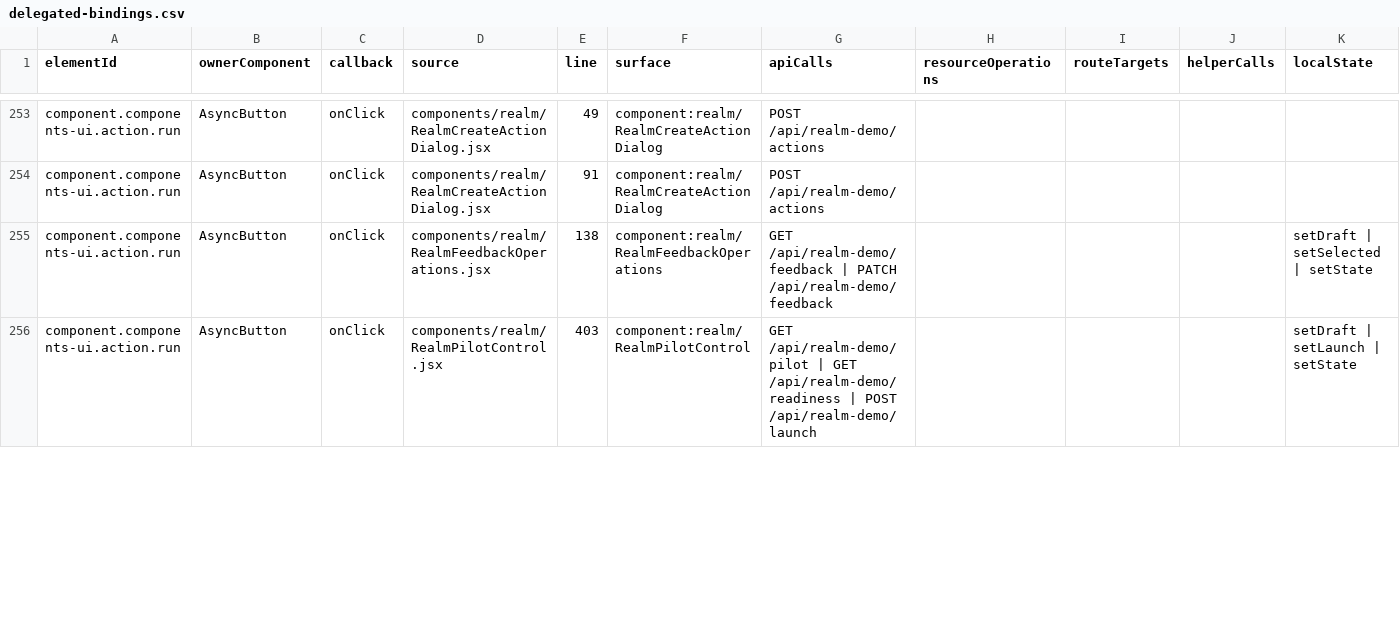
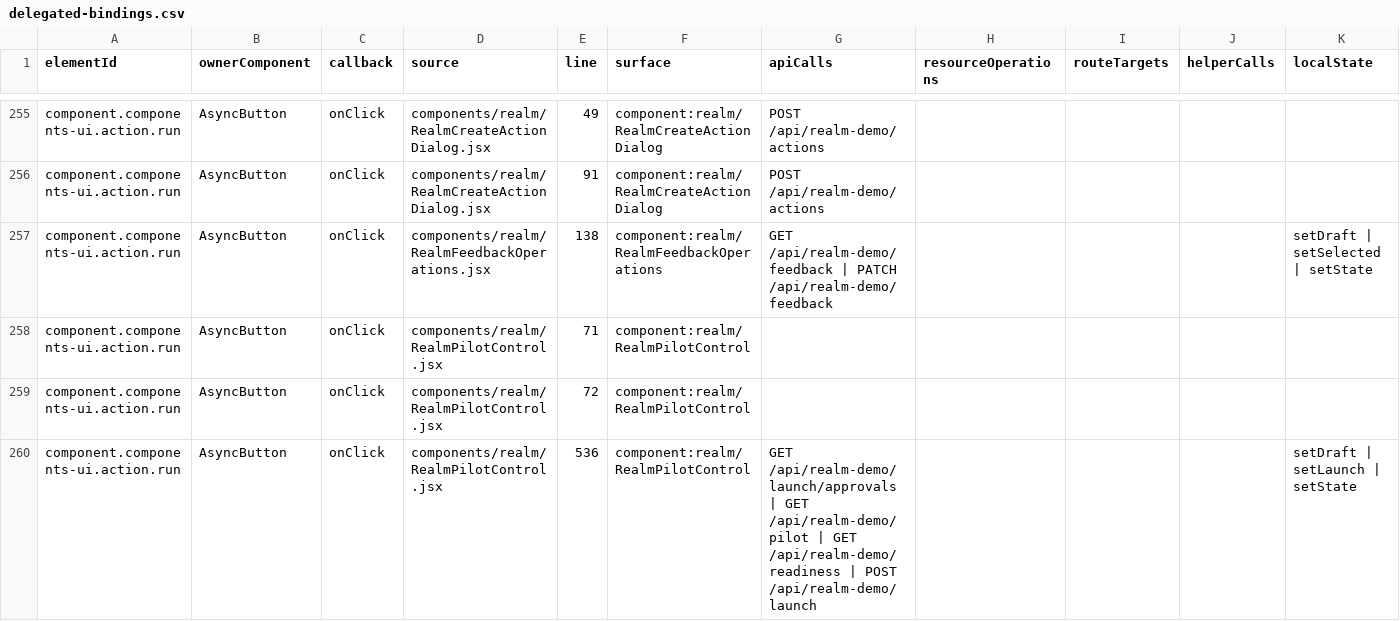
Before and after one commit to leozvu/repositoryrealms, a CSV file: qa/ui-action-map/delegated-bindings.csv, drawn as a sheet; only a part is shown, gaps mark what is left out; the diff covers the shown part only.

```diff
--- a/qa/ui-action-map/delegated-bindings.csv
+++ b/qa/ui-action-map/delegated-bindings.csv
@@ -255,2 +257,4 @@
 "component.components-ui.action.run","AsyncButton","onClick","components/realm/RealmFeedbackOperations.jsx","138","component:realm/RealmFeedbackOperations","GET /api/realm-demo/feedback | PATCH /api/realm-demo/feedback","","","","setDraft | setSelected | setState"
-"component.components-ui.action.run","AsyncButton","onClick","components/realm/RealmPilotControl.jsx","403","component:realm/RealmPilotControl","GET /api/realm-demo/pilot | GET /api/realm-demo/readiness | POST /api/realm-demo/launch","","","","setDraft | setLaunch | setState"
+"component.components-ui.action.run","AsyncButton","onClick","components/realm/RealmPilotControl.jsx","71","component:realm/RealmPilotControl","","","","",""
+"component.components-ui.action.run","AsyncButton","onClick","components/realm/RealmPilotControl.jsx","72","component:realm/RealmPilotControl","","","","",""
+"component.components-ui.action.run","AsyncButton","onClick","components/realm/RealmPilotControl.jsx","536","component:realm/RealmPilotControl","GET /api/realm-demo/launch/approvals | GET /api/realm-demo/pilot | GET /api/realm-demo/readiness | POST /api/realm-demo/launch","","","","setDraft | setLaunch | setState"
```
Also changed, not shown: 3 added rows and 6 edited cells elsewhere in this file, qa/ui-action-map/action-map.csv, qa/ui-action-map/api-contracts.csv, 29 other files.
